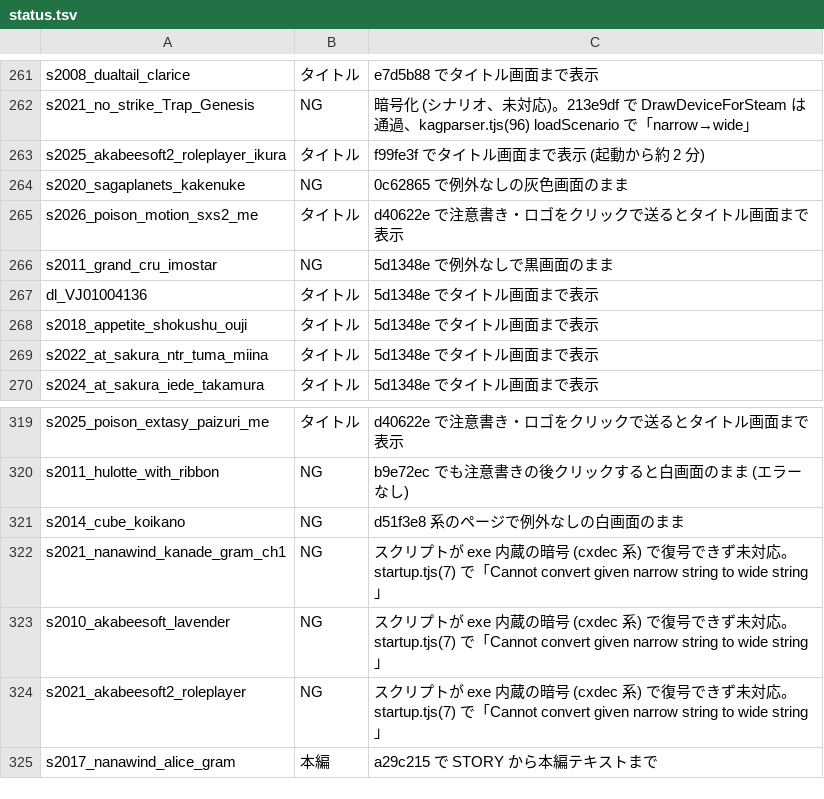
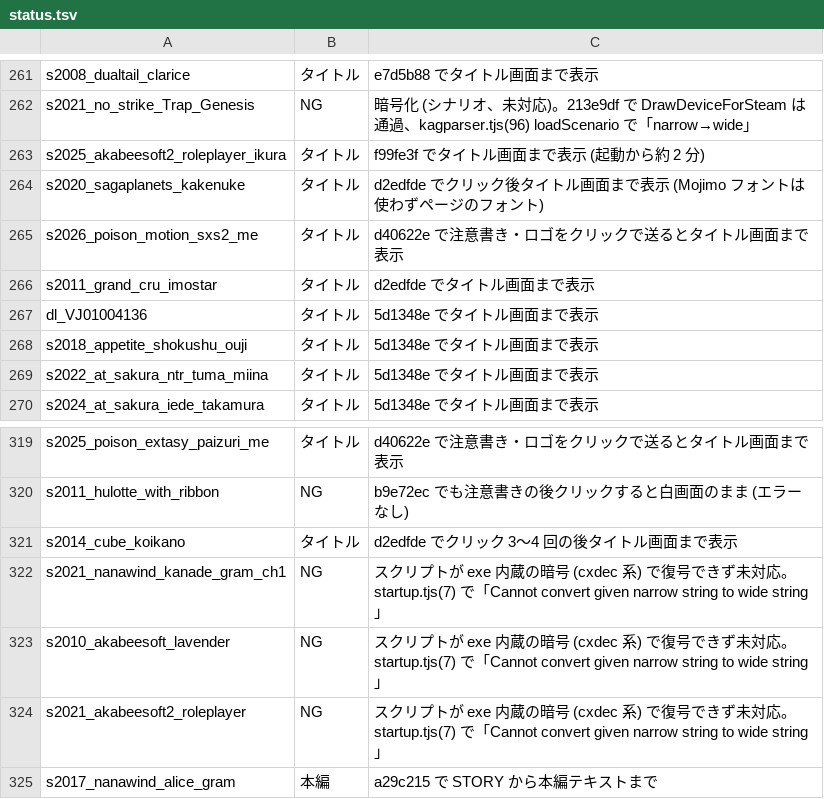
Before and after one commit to a-kaibu/vnrun, a TSV file: tools/verify/status.tsv, drawn as a sheet; only a part is shown, gaps mark what is left out.

```diff
--- a/tools/verify/status.tsv
+++ b/tools/verify/status.tsv
@@ -263,5 +263,5 @@ s2021_no_strike_Trap_Genesis	NG	暗号化 (シナリオ、未対応)。213e9df
 s2025_akabeesoft2_roleplayer_ikura	タイトル	f99fe3f でタイトル画面まで表示 (起動から約 2 分)
-s2020_sagaplanets_kakenuke	NG	0c62865 で例外なしの灰色画面のまま
+s2020_sagaplanets_kakenuke	タイトル	d2edfde でクリック後タイトル画面まで表示 (Mojimo フォントは使わずページのフォント)
 s2026_poison_motion_sxs2_me	タイトル	d40622e で注意書き・ロゴをクリックで送るとタイトル画面まで表示
-s2011_grand_cru_imostar	NG	5d1348e で例外なしで黒画面のまま
+s2011_grand_cru_imostar	タイトル	d2edfde でタイトル画面まで表示
 dl_VJ01004136	タイトル	5d1348e でタイトル画面まで表示
@@ -320,3 +320,3 @@ s2025_poison_extasy_paizuri_me	タイトル	d40622e で注意書き・ロゴを
 s2011_hulotte_with_ribbon	NG	b9e72ec でも注意書きの後クリックすると白画面のまま (エラーなし)
-s2014_cube_koikano	NG	d51f3e8 系のページで例外なしの白画面のまま
+s2014_cube_koikano	タイトル	d2edfde でクリック 3〜4 回の後タイトル画面まで表示
 s2021_nanawind_kanade_gram_ch1	NG	スクリプトが exe 内蔵の暗号 (cxdec 系) で復号できず未対応。startup.tjs(7) で「Cannot convert given narrow string to wide string」
```
Also changed, not shown: 1 other file.
